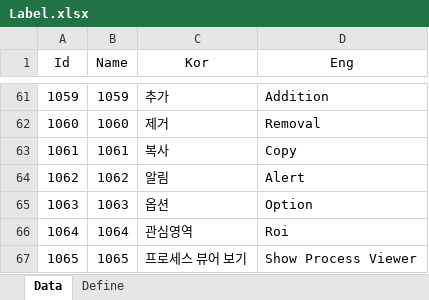
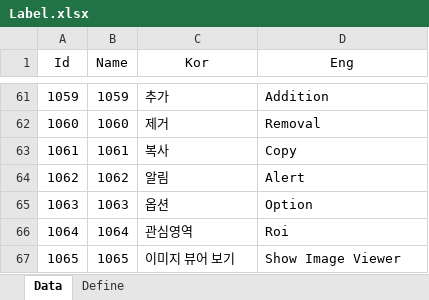
Before and after one commit to EomTaeWook/DiademMacro, an Excel workbook: ExcelTemplate/Label.xlsx, sheet Data, drawn as a sheet; only a part is shown, gaps mark what is left out; values as stored, in another font and other column widths than the file's, no borders; the diff names each change by its address in the sheet, - before the commit and + after, or states it on an @@ line.

Commit message:
이벤트 프로세스 연결

```diff
--- a/ExcelTemplate/Label.xlsx (sheet Data)
+++ b/ExcelTemplate/Label.xlsx (sheet Data)
-C67 (Kor): 프로세스 뷰어 보기
+C67 (Kor): 이미지 뷰어 보기
-D67 (Eng): Show Process Viewer
+D67 (Eng): Show Image Viewer
```
Also changed, not shown: 12 other files.
